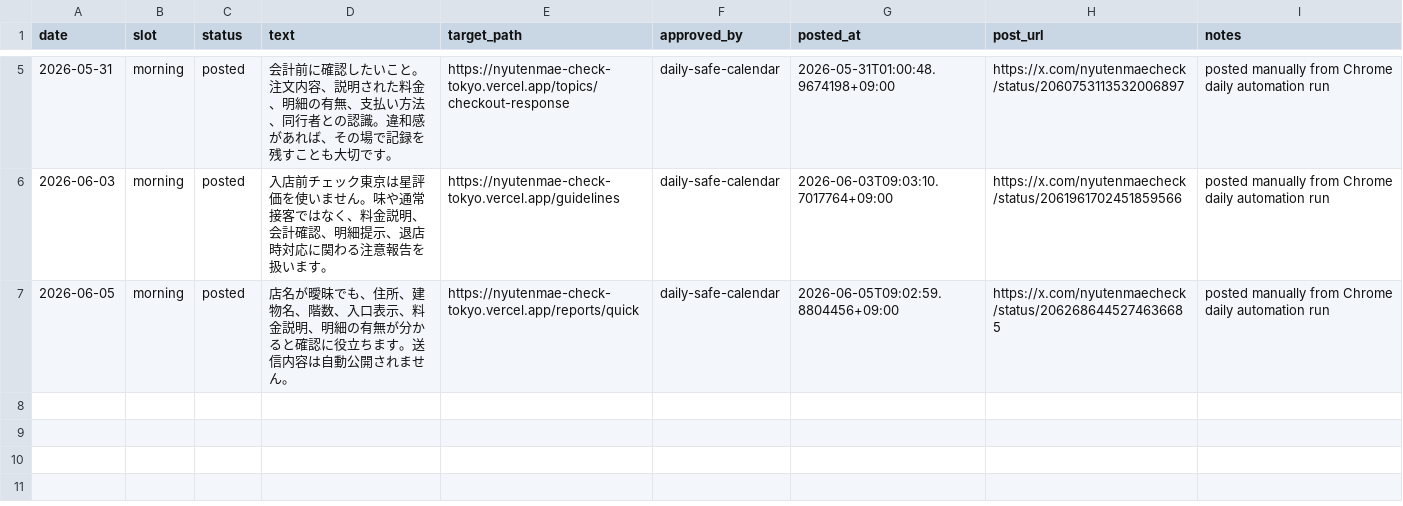
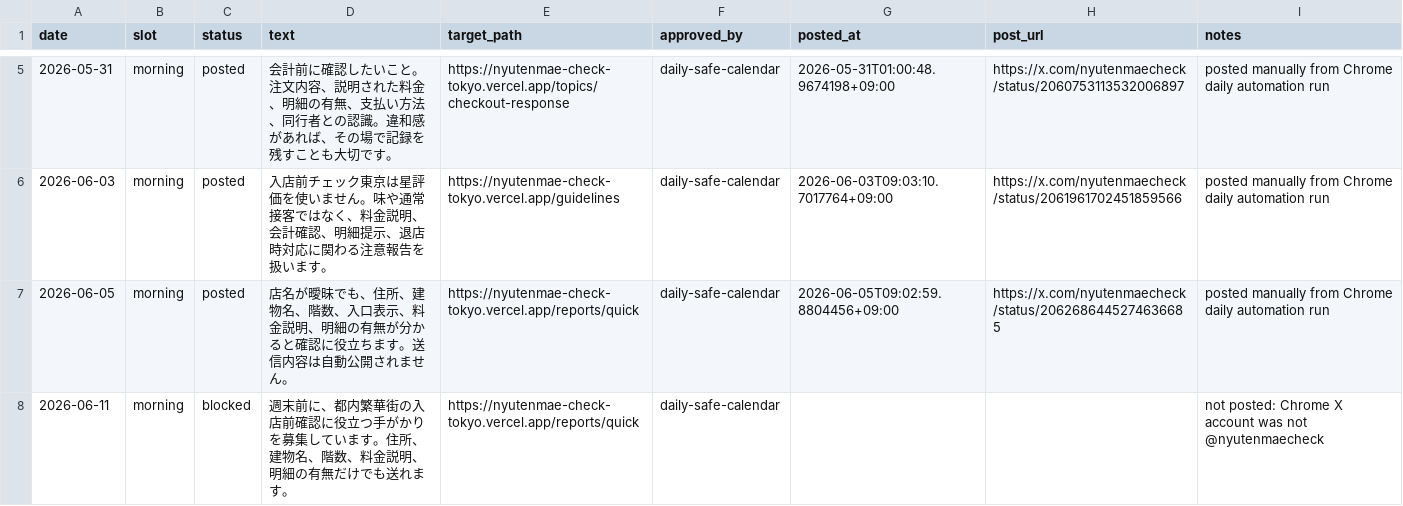
Before and after one commit to machonaengineer/nyutenmae-check-tokyo, a CSV file: SNS_AUTO_POST_QUEUE.csv, drawn as a sheet; only a part is shown, gaps mark what is left out; the diff names each change by its address in the sheet, - before the commit and + after, or states it on an @@ line.

Commit message:
Record June 11 SNS account mismatch

```diff
--- a/SNS_AUTO_POST_QUEUE.csv
+++ b/SNS_AUTO_POST_QUEUE.csv
+row 8: 2026-06-11 | morning | blocked | 週末前に、都内繁華街の入店前確認に役立つ手がかりを募集しています。住所、建物名、階数、料金説明、明細の有無だけでも送れます。 | https://nyutenmae-check-tokyo.vercel.app/reports/quick | daily-safe-calendar |  |  | not posted: Chrome X account was not @nyutenmaecheck
```
